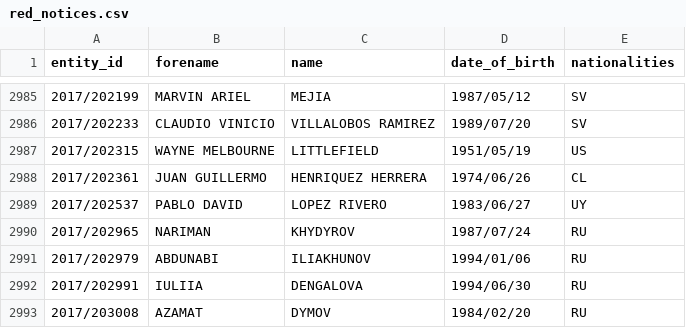
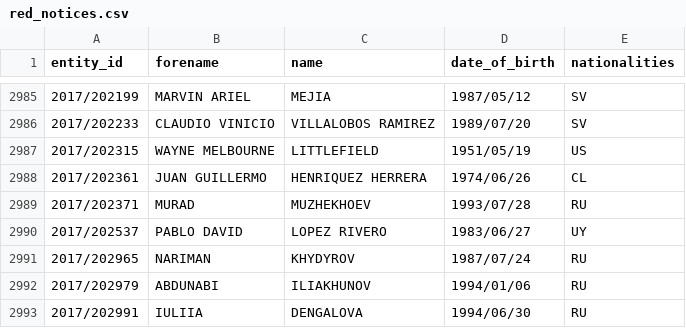
Before and after one commit to tmctmt/interpol-changes, a CSV file: red_notices.csv, drawn as a sheet; only a part is shown, gaps mark what is left out; the shorter side is filled out with more unchanged rows; the diff names each change by its address in the sheet, - before the commit and + after, or states it on an @@ line.

```diff
--- a/red_notices.csv
+++ b/red_notices.csv
+row 2989: 2017/202371 | MURAD | MUZHEKHOEV | 1993/07/28 | RU
```
